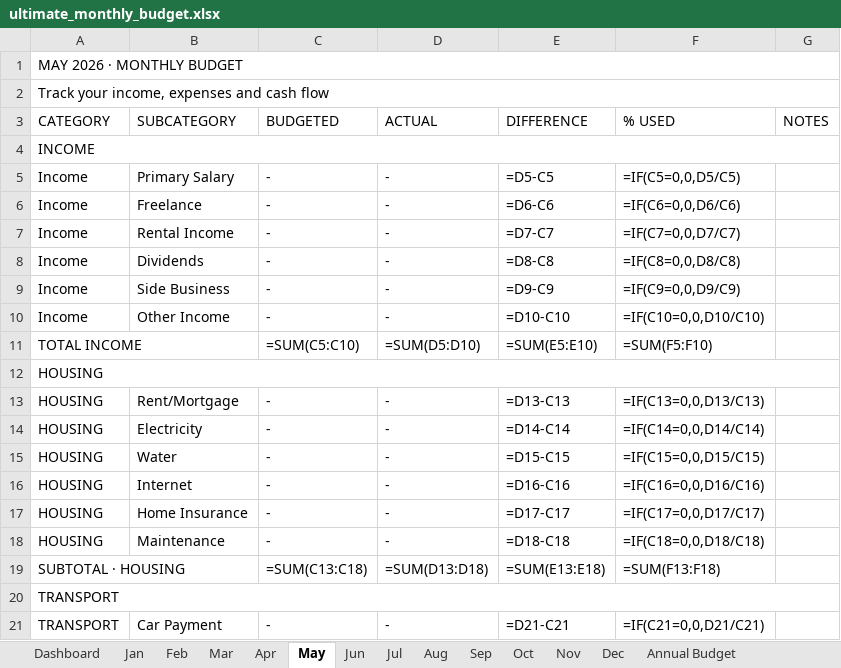
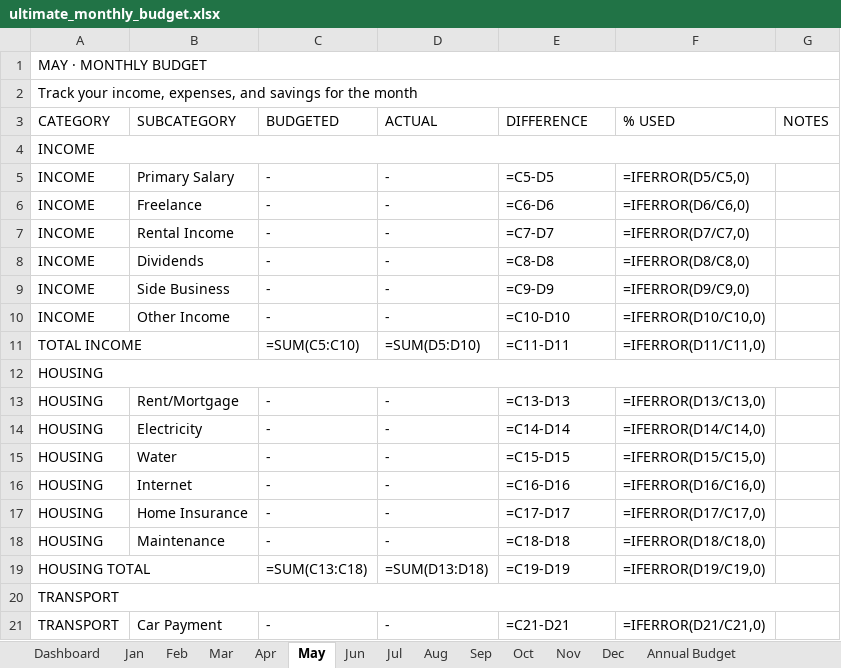
Before and after one commit to Winston09-bit/ouroboros, an Excel workbook: ultimate_monthly_budget.xlsx, sheet May, drawn as a sheet; only a part is shown; values as stored, in another font and other column widths than the file's, no cell formats; formulas without a stored value are shown as written; the diff covers the shown part only; the diff names each change by its address in the sheet, - before the commit and + after, or states it on an @@ line.

```diff
--- a/ultimate_monthly_budget.xlsx (sheet May)
+++ b/ultimate_monthly_budget.xlsx (sheet May)
-A1 (CATEGORY): MAY 2026 · MONTHLY BUDGET
+A1 (CATEGORY): MAY · MONTHLY BUDGET
-A2 (CATEGORY): …your income, expenses and cash flow
+A2 (CATEGORY): …your income, expenses, and savings for the month
-A5:A10 (CATEGORY): Income
+A5:A10 (CATEGORY): INCOME
-E5 (DIFFERENCE): =D5-C5
+E5 (DIFFERENCE): =C5-D5
-F5 (% USED): =IF(C5=0,0,D5/C5)
+F5 (% USED): =IFERROR(D5/C5,0)
-E6 (DIFFERENCE): =D6-C6
+E6 (DIFFERENCE): =C6-D6
-F6 (% USED): =IF(C6=0,0,D6/C6)
+F6 (% USED): =IFERROR(D6/C6,0)
-E7 (DIFFERENCE): =D7-C7
+E7 (DIFFERENCE): =C7-D7
-F7 (% USED): =IF(C7=0,0,D7/C7)
+F7 (% USED): =IFERROR(D7/C7,0)
-E8 (DIFFERENCE): =D8-C8
+E8 (DIFFERENCE): =C8-D8
-F8 (% USED): =IF(C8=0,0,D8/C8)
+F8 (% USED): =IFERROR(D8/C8,0)
-E9 (DIFFERENCE): =D9-C9
+E9 (DIFFERENCE): =C9-D9
-F9 (% USED): =IF(C9=0,0,D9/C9)
+F9 (% USED): =IFERROR(D9/C9,0)
-E10 (DIFFERENCE): =D10-C10
+E10 (DIFFERENCE): =C10-D10
-F10 (% USED): =IF(C10=0,0,D10/C10)
+F10 (% USED): =IFERROR(D10/C10,0)
-E11 (DIFFERENCE): =SUM(E5:E10)
+E11 (DIFFERENCE): =C11-D11
-F11 (% USED): =SUM(F5:F10)
+F11 (% USED): =IFERROR(D11/C11,0)
-E13 (DIFFERENCE): =D13-C13
+E13 (DIFFERENCE): =C13-D13
-F13 (% USED): =IF(C13=0,0,D13/C13)
+F13 (% USED): =IFERROR(D13/C13,0)
-E14 (DIFFERENCE): =D14-C14
+E14 (DIFFERENCE): =C14-D14
-F14 (% USED): =IF(C14=0,0,D14/C14)
+F14 (% USED): =IFERROR(D14/C14,0)
-E15 (DIFFERENCE): =D15-C15
+E15 (DIFFERENCE): =C15-D15
-F15 (% USED): =IF(C15=0,0,D15/C15)
+F15 (% USED): =IFERROR(D15/C15,0)
-E16 (DIFFERENCE): =D16-C16
+E16 (DIFFERENCE): =C16-D16
-F16 (% USED): =IF(C16=0,0,D16/C16)
+F16 (% USED): =IFERROR(D16/C16,0)
-E17 (DIFFERENCE): =D17-C17
+E17 (DIFFERENCE): =C17-D17
-F17 (% USED): =IF(C17=0,0,D17/C17)
+F17 (% USED): =IFERROR(D17/C17,0)
-E18 (DIFFERENCE): =D18-C18
+E18 (DIFFERENCE): =C18-D18
-F18 (% USED): =IF(C18=0,0,D18/C18)
+F18 (% USED): =IFERROR(D18/C18,0)
-A19 (CATEGORY): SUBTOTAL · HOUSING
+A19 (CATEGORY): HOUSING TOTAL
-E19 (DIFFERENCE): =SUM(E13:E18)
+E19 (DIFFERENCE): =C19-D19
-F19 (% USED): =SUM(F13:F18)
+F19 (% USED): =IFERROR(D19/C19,0)
-E21 (DIFFERENCE): =D21-C21
+E21 (DIFFERENCE): =C21-D21
-F21 (% USED): =IF(C21=0,0,D21/C21)
+F21 (% USED): =IFERROR(D21/C21,0)
```
Also changed, not shown: 108 edited cells elsewhere in this sheet, sheet Dashboard, sheet Annual Budget, sheet Jun, sheet Jul, sheet Mar, sheet Apr, 8 more sheets, cell formats, charts or pictures, 1 other file.
